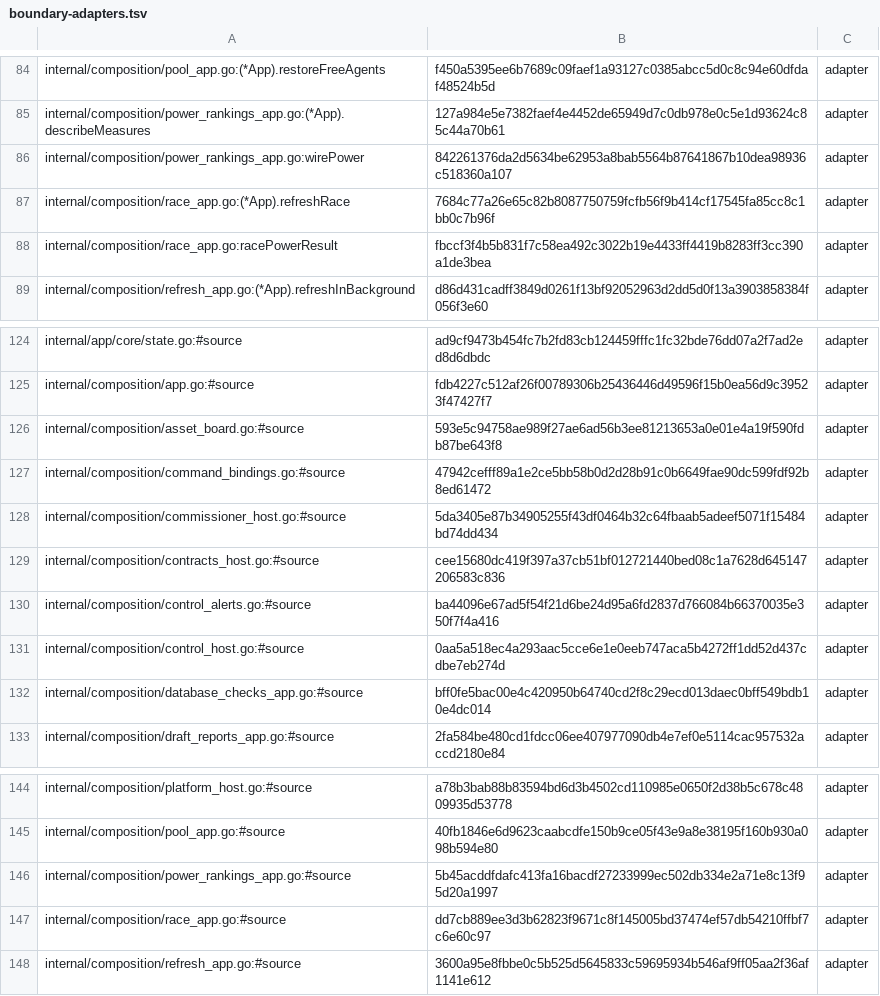
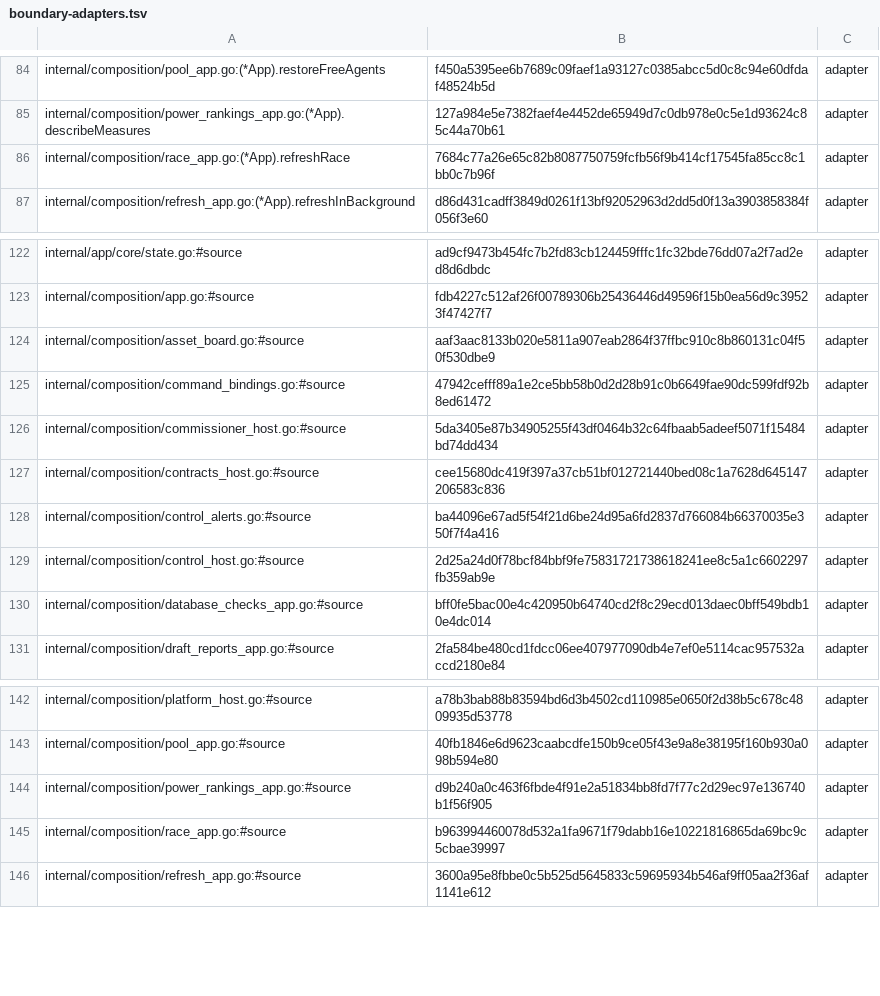
Before and after one commit to secureprospective/TheWarRoom, a TSV file: docs/architecture/boundary-adapters.tsv, drawn as a sheet; only a part is shown, gaps mark what is left out.

Commit message:
refactor: keep pick policy in services and share power wire types [AI-assisted]
Transport guard uses control/api.ts. Reviewed source-only boundary wiring: market input composition, settings callbacks, and shared season aliases; removed the two obsolete conversion-loop fingerprints without changing any decision allowance. Refreshed affected wire fixtures.

```diff
--- a/docs/architecture/boundary-adapters.tsv
+++ b/docs/architecture/boundary-adapters.tsv
@@ -85,5 +85,3 @@ internal/composition/pool_app.go:(*App).restoreFreeAgents	f450a5395ee6b7689c09fa
 internal/composition/power_rankings_app.go:(*App).describeMeasures	127a984e5e7382faef4e4452de65949d7c0db978e0c5e1d93624c85c44a70b61	adapter
-internal/composition/power_rankings_app.go:wirePower	842261376da2d5634be62953a8bab5564b87641867b10dea98936c518360a107	adapter
 internal/composition/race_app.go:(*App).refreshRace	7684c77a26e65c82b8087750759fcfb56f9b414cf17545fa85cc8c1bb0c7b96f	adapter
-internal/composition/race_app.go:racePowerResult	fbccf3f4b5b831f7c58ea492c3022b19e4433ff4419b8283ff3cc390a1de3bea	adapter
 internal/composition/refresh_app.go:(*App).refreshInBackground	d86d431cadff3849d0261f13bf92052963d2dd5d0f13a3903858384f056f3e60	adapter
@@ -125,3 +123,3 @@ internal/app/core/state.go:#source	ad9cf9473b454fc7b2fd83cb124459fffc1fc32bde76d
 internal/composition/app.go:#source	fdb4227c512af26f00789306b25436446d49596f15b0ea56d9c39523f47427f7	adapter
-internal/composition/asset_board.go:#source	593e5c94758ae989f27ae6ad56b3ee81213653a0e01e4a19f590fdb87be643f8	adapter
+internal/composition/asset_board.go:#source	aaf3aac8133b020e5811a907eab2864f37ffbc910c8b860131c04f50f530dbe9	adapter
 internal/composition/command_bindings.go:#source	47942cefff89a1e2ce5bb58b0d2d28b91c0b6649fae90dc599fdf92b8ed61472	adapter
@@ -130,3 +128,3 @@ internal/composition/contracts_host.go:#source	cee15680dc419f397a37cb51bf0127214
 internal/composition/control_alerts.go:#source	ba44096e67ad5f54f21d6be24d95a6fd2837d766084b66370035e350f7f4a416	adapter
-internal/composition/control_host.go:#source	0aa5a518ec4a293aac5cce6e1e0eeb747aca5b4272ff1dd52d437cdbe7eb274d	adapter
+internal/composition/control_host.go:#source	2d25a24d0f78bcf84bbf9fe75831721738618241ee8c5a1c6602297fb359ab9e	adapter
 internal/composition/database_checks_app.go:#source	bff0fe5bac00e4c420950b64740cd2f8c29ecd013daec0bff549bdb10e4dc014	adapter
@@ -145,4 +143,4 @@ internal/composition/platform_host.go:#source	a78b3bab88b83594bd6d3b4502cd110985
 internal/composition/pool_app.go:#source	40fb1846e6d9623caabcdfe150b9ce05f43e9a8e38195f160b930a098b594e80	adapter
-internal/composition/power_rankings_app.go:#source	5b45acddfdafc413fa16bacdf27233999ec502db334e2a71e8c13f95d20a1997	adapter
-internal/composition/race_app.go:#source	dd7cb889ee3d3b62823f9671c8f145005bd37474ef57db54210ffbf7c6e60c97	adapter
+internal/composition/power_rankings_app.go:#source	d9b240a0c463f6fbde4f91e2a51834bb8fd7f77c2d29ec97e136740b1f56f905	adapter
+internal/composition/race_app.go:#source	b963994460078d532a1fa9671f79dabb16e10221816865da69bc9c5cbae39997	adapter
 internal/composition/refresh_app.go:#source	3600a95e8fbbe0c5b525d5645833c59695934b546af9ff05aa2f36af1141e612	adapter
```
Also changed, not shown: 9 other files.
